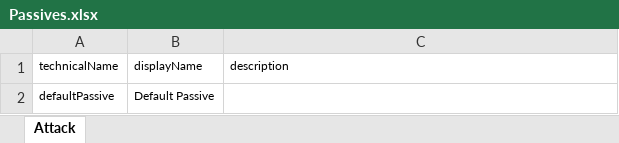
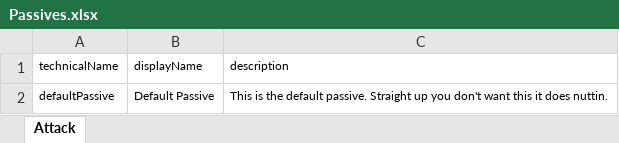
Before and after one commit to Cooperjpk/ProjectApopalypse, an Excel workbook: ProjectApopalypse_Unity/Excel/Passives.xlsx, sheet Attack, drawn as a sheet; values as stored, in another font and other column widths than the file's, no borders; the diff names each change by its address in the sheet, - before the commit and + after, or states it on an @@ line.

Commit message:
Deciding to remove the attack data sheet in favour of having all the data in the unit file

```diff
--- a/ProjectApopalypse_Unity/Excel/Passives.xlsx (sheet Attack)
+++ b/ProjectApopalypse_Unity/Excel/Passives.xlsx (sheet Attack)
-C2 (description): (empty)
+C2 (description): This is the default passive. Straight up you don't want this it does nuttin.
```
Also changed, not shown: ProjectApopalypse_Unity/Excel/Attacks.xlsx, ProjectApopalypse_Unity/Excel/Units.xlsx, 17 other files.
